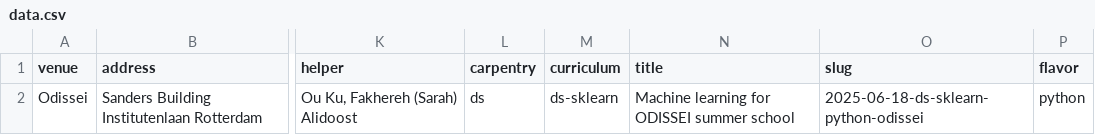
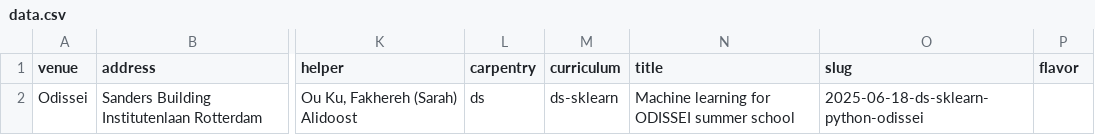
Before and after one commit to esciencecenter-digital-skills/2025-06-18-ds-sklearn-python-odissei, a CSV file: _data/data.csv, drawn as a sheet; only a part is shown, gaps mark what is left out; the diff names each change by its address in the sheet, - before the commit and + after, or states it on an @@ line.

Commit message:
Remove flavour from data.csv so we fetch the correct workshop_metadata

```diff
--- a/_data/data.csv
+++ b/_data/data.csv
-P2 (flavor): python
+P2 (flavor): (empty)
```
